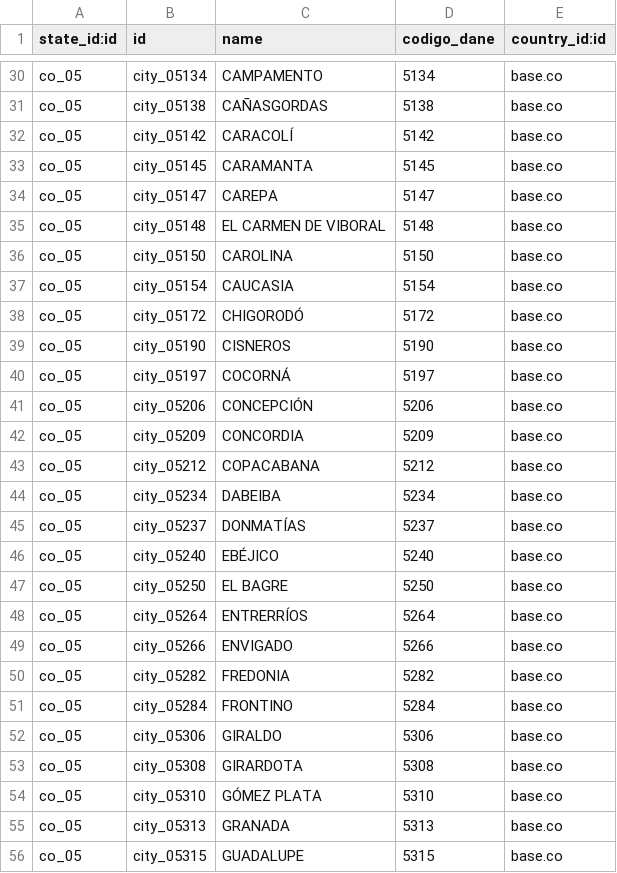
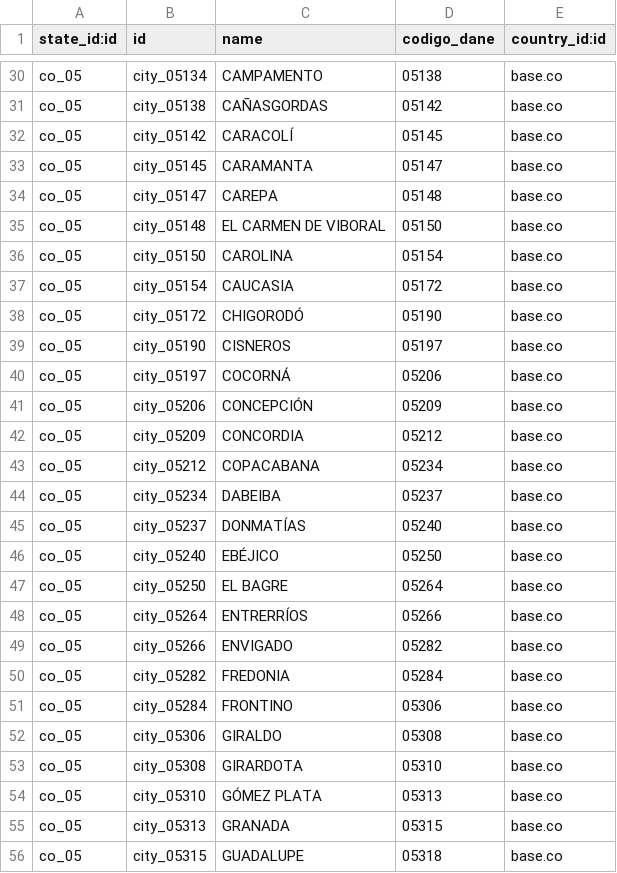
Before and after one commit to idu-bogota/odoo-colombia, a CSV file: l10n_co_base/data/res.country.state.city.csv, drawn as a sheet; only a part is shown, gaps mark what is left out; the diff covers the shown part only; the diff names each change by its address in the sheet, - before the commit and + after, or states it on an @@ line.

Commit message:
added leading 0 to codigo dane (codelength=5)

```diff
--- a/l10n_co_base/data/res.country.state.city.csv
+++ b/l10n_co_base/data/res.country.state.city.csv
-D30 (codigo_dane): 5134
+D30 (codigo_dane): 05138
-D31 (codigo_dane): 5138
+D31 (codigo_dane): 05142
-D32 (codigo_dane): 5142
+D32 (codigo_dane): 05145
-D33 (codigo_dane): 5145
+D33 (codigo_dane): 05147
-D34 (codigo_dane): 5147
+D34 (codigo_dane): 05148
-D35 (codigo_dane): 5148
+D35 (codigo_dane): 05150
-D36 (codigo_dane): 5150
+D36 (codigo_dane): 05154
-D37 (codigo_dane): 5154
+D37 (codigo_dane): 05172
-D38 (codigo_dane): 5172
+D38 (codigo_dane): 05190
-D39 (codigo_dane): 5190
+D39 (codigo_dane): 05197
-D40 (codigo_dane): 5197
+D40 (codigo_dane): 05206
-D41 (codigo_dane): 5206
+D41 (codigo_dane): 05209
-D42 (codigo_dane): 5209
+D42 (codigo_dane): 05212
-D43 (codigo_dane): 5212
+D43 (codigo_dane): 05234
-D44 (codigo_dane): 5234
+D44 (codigo_dane): 05237
-D45 (codigo_dane): 5237
+D45 (codigo_dane): 05240
-D46 (codigo_dane): 5240
+D46 (codigo_dane): 05250
-D47 (codigo_dane): 5250
+D47 (codigo_dane): 05264
-D48 (codigo_dane): 5264
+D48 (codigo_dane): 05266
-D49 (codigo_dane): 5266
+D49 (codigo_dane): 05282
-D50 (codigo_dane): 5282
+D50 (codigo_dane): 05284
-D51 (codigo_dane): 5284
+D51 (codigo_dane): 05306
-D52 (codigo_dane): 5306
+D52 (codigo_dane): 05308
-D53 (codigo_dane): 5308
+D53 (codigo_dane): 05310
-D54 (codigo_dane): 5310
+D54 (codigo_dane): 05313
-D55 (codigo_dane): 5313
+D55 (codigo_dane): 05315
-D56 (codigo_dane): 5315
+D56 (codigo_dane): 05318
```
Also changed, not shown: 121 edited cells elsewhere in this file.
